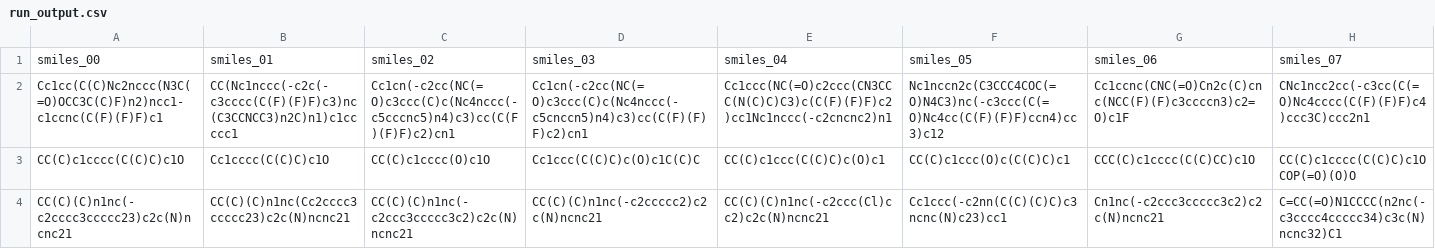
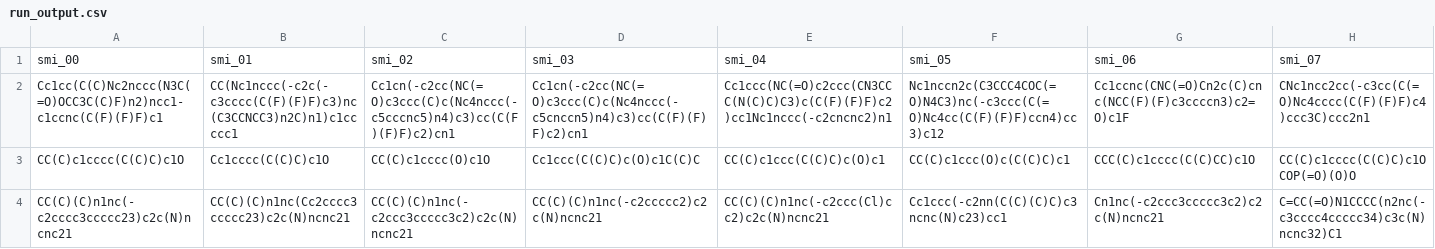
Before and after one commit to ersilia-os/eos2hzy, a CSV file: model/framework/examples/run_output.csv, drawn as a sheet; only a part is shown; removed rows and columns are numbered as before the commit, all else as after; rows hold the shown columns only; the diff names each change by its address in the sheet, - before the commit and + after, or states it on an @@ line.

```diff
--- a/model/framework/examples/run_output.csv
+++ b/model/framework/examples/run_output.csv
-row 1: smiles_00 | smiles_01 | smiles_02 | smiles_03 | smiles_04 | smiles_05 | smiles_06 | smiles_07
+row 1: smi_00 | smi_01 | smi_02 | smi_03 | smi_04 | smi_05 | smi_06 | smi_07
```
Also changed, not shown: model/framework/columns/run_columns.csv, 1 other file.
